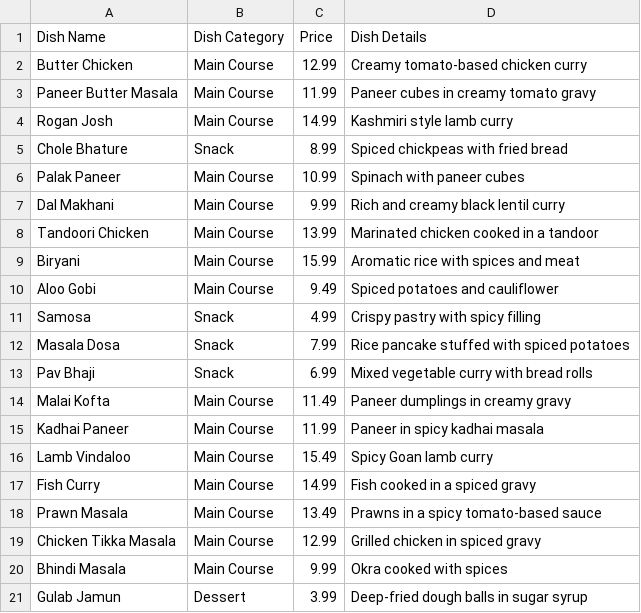
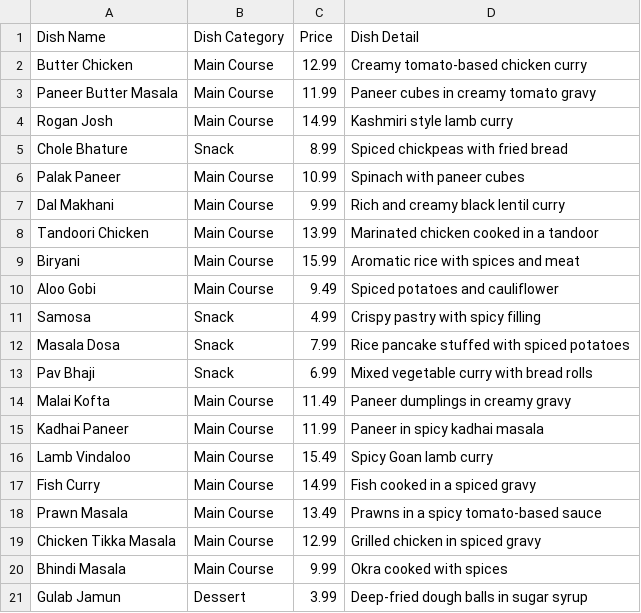
Before and after one commit to pranawmishra/voice-assistant, a CSV file: 5139603896_final.csv, drawn as a sheet.

Commit message:
fixed colum name

```diff
--- a/5139603896_final.csv
+++ b/5139603896_final.csv
@@ -1,2 +1,2 @@
-Dish Name,Dish Category,Price,Dish Details
+Dish Name,Dish Category,Price,Dish Detail
 Butter Chicken,Main Course,12.99,Creamy tomato-based chicken curry
```
